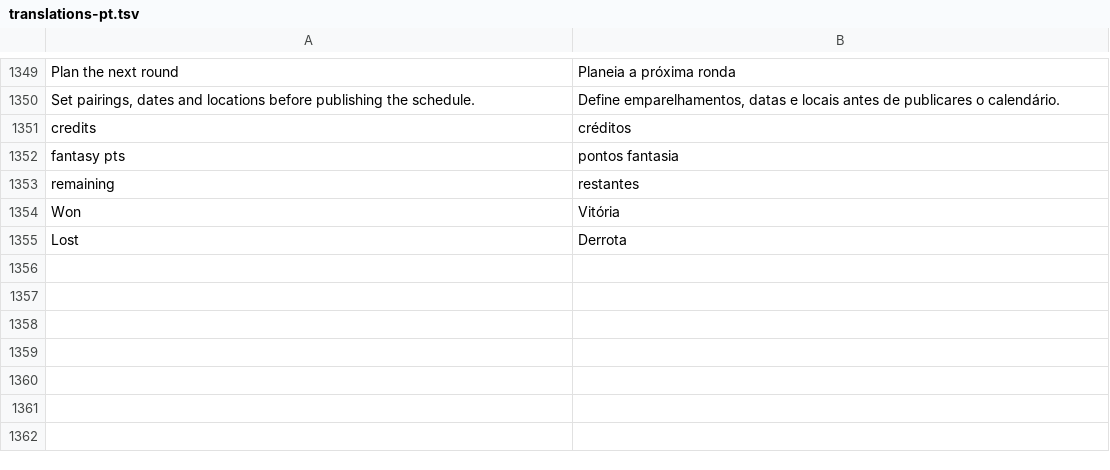
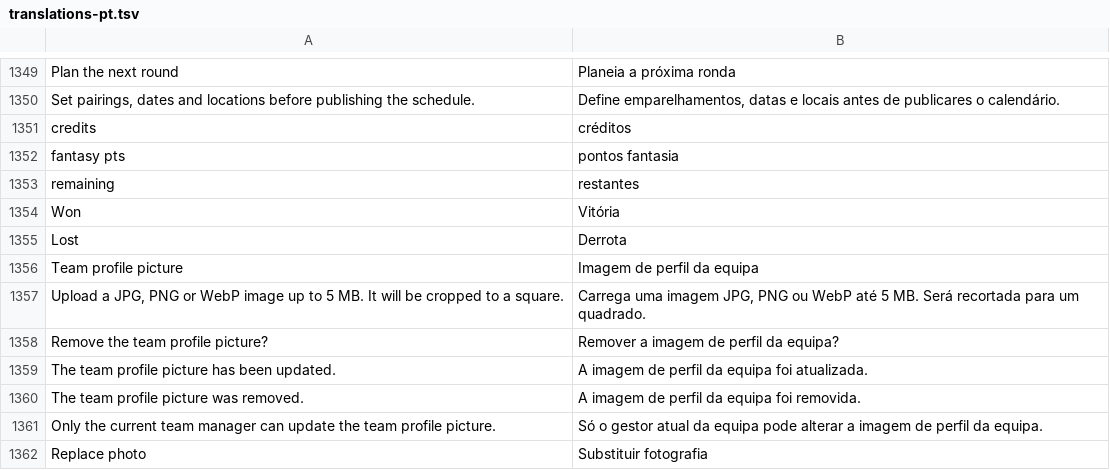
Before and after one commit to sennseics2-ux/liga, a TSV file: website/translations-pt.tsv, drawn as a sheet; only a part is shown, gaps mark what is left out; the diff names each change by its address in the sheet, - before the commit and + after, or states it on an @@ line.

Commit message:
Add team profile pictures managed by the current team manager

```diff
--- a/website/translations-pt.tsv
+++ b/website/translations-pt.tsv
+row 1356: Team profile picture | Imagem de perfil da equipa
+row 1357: Upload a JPG, PNG or WebP image up to 5 MB. It will be cropped to a square. | Carrega uma imagem JPG, PNG ou WebP até 5 MB. Será recortada para um quadrado.
+row 1358: Remove the team profile picture? | Remover a imagem de perfil da equipa?
+row 1359: The team profile picture has been updated. | A imagem de perfil da equipa foi atualizada.
+row 1360: The team profile picture was removed. | A imagem de perfil da equipa foi removida.
+row 1361: Only the current team manager can update the team profile picture. | Só o gestor atual da equipa pode alterar a imagem de perfil da equipa.
+row 1362: Replace photo | Substituir fotografia
```
Also changed, not shown: 24 other files.
